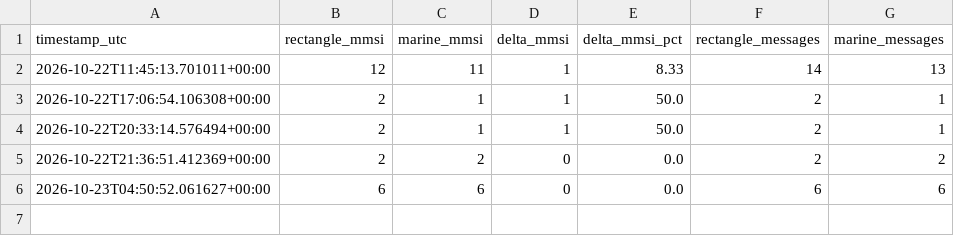
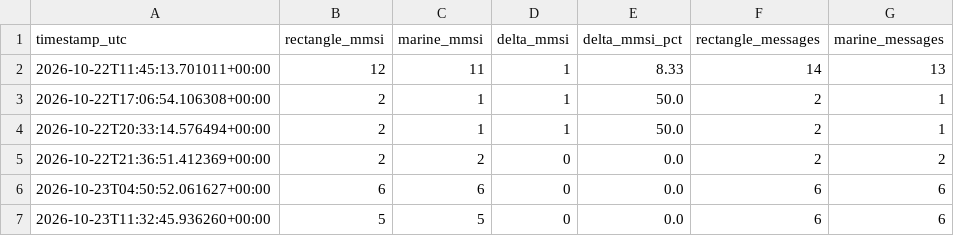
Before and after one commit to Lulea-statistik/Lulea_sjotrafik, a CSV file: data/ais_method_comparison/paired_samples.csv, drawn as a sheet.

```diff
--- a/data/ais_method_comparison/paired_samples.csv
+++ b/data/ais_method_comparison/paired_samples.csv
@@ -6 +6,2 @@ timestamp_utc,rectangle_mmsi,marine_mmsi,delta_mmsi,delta_mmsi_pct,rectangle_mes
 2026-10-23T04:50:52.061627+00:00,6,6,0,0.0,6,6
+2026-10-23T11:32:45.936260+00:00,5,5,0,0.0,6,6
```
Also changed, not shown: 4 other files.
